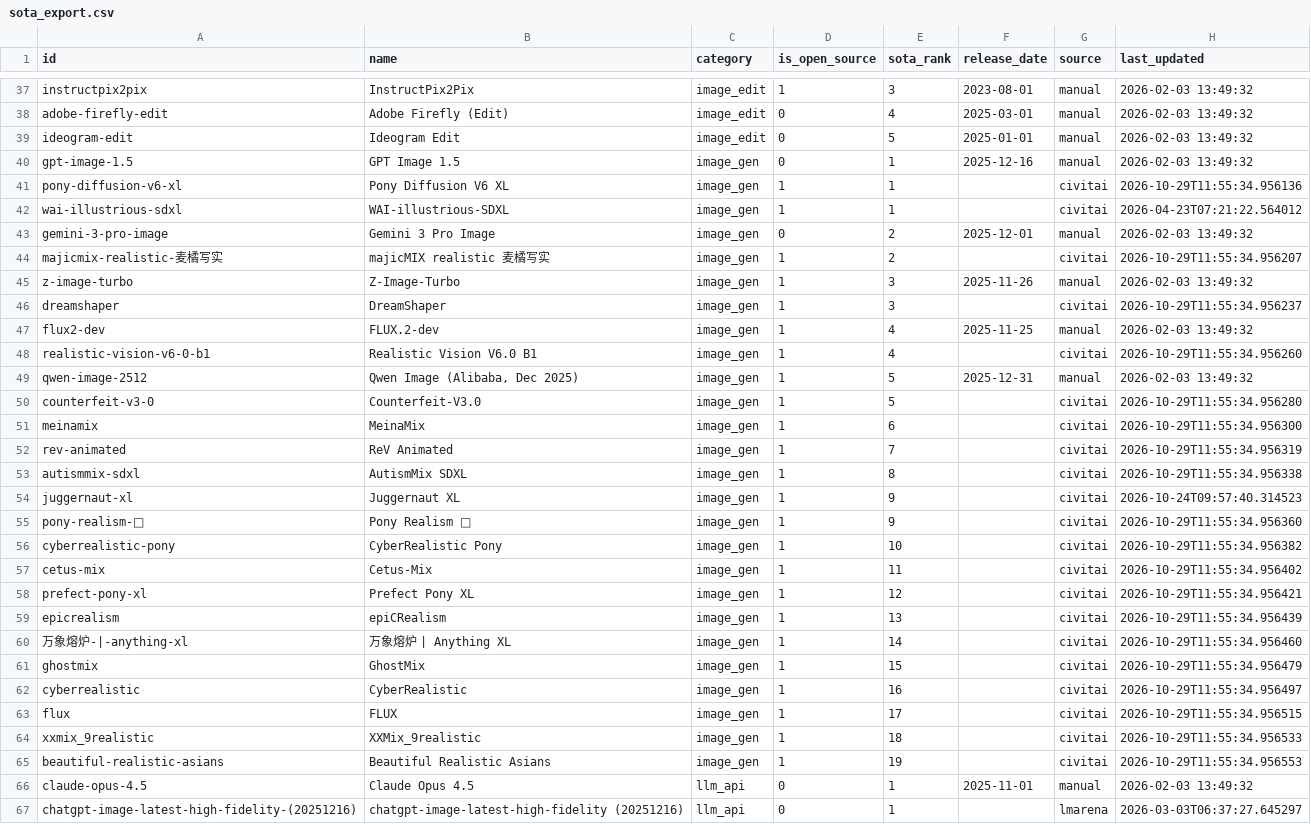
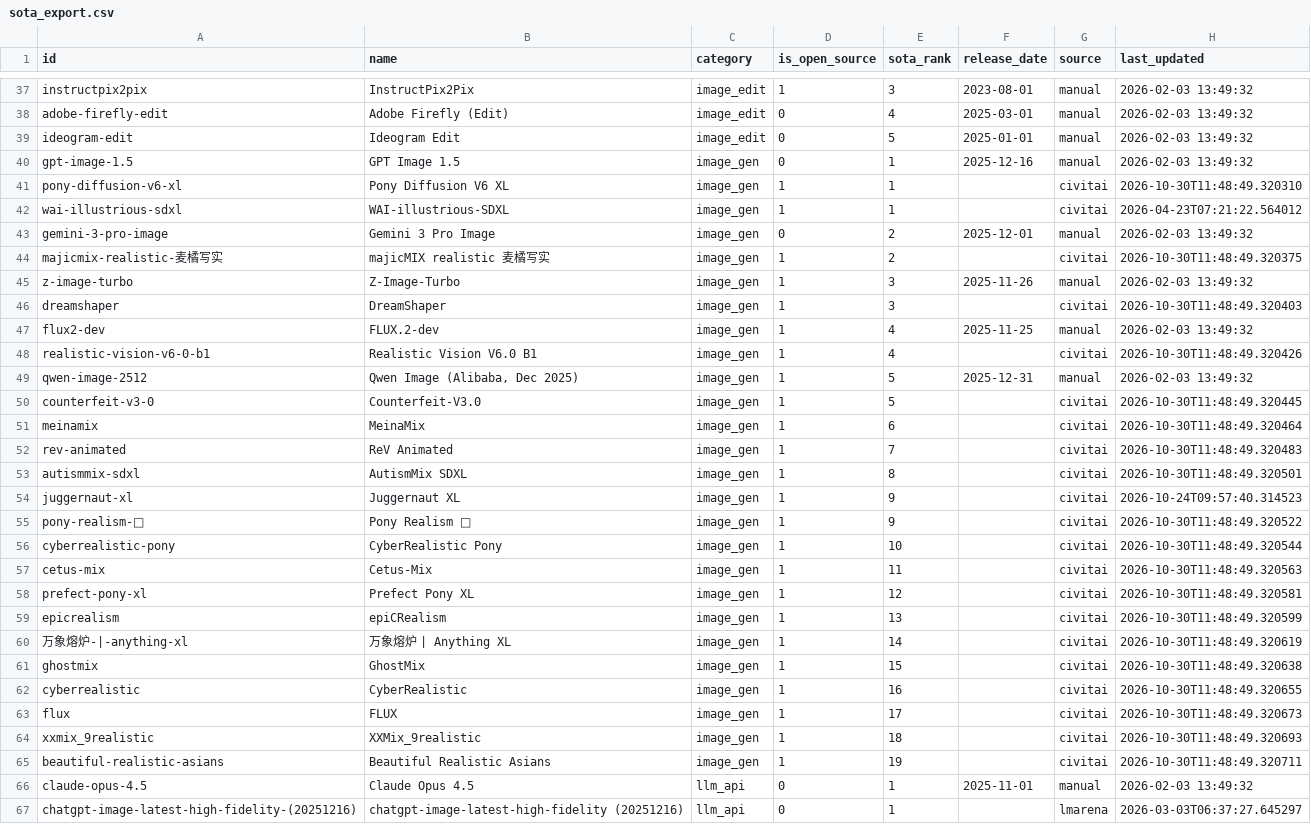
Before and after one commit to romancircus/sota-tracker-claw, a CSV file: data/sota_export.csv, drawn as a sheet; only a part is shown, gaps mark what is left out; the diff covers the shown part only.

```diff
--- a/data/sota_export.csv
+++ b/data/sota_export.csv
@@ -40,27 +40,27 @@ ideogram-edit,Ideogram Edit,image_edit,0,5,2025-01-01,manual,2026-02-03 13:49:32
 gpt-image-1.5,GPT Image 1.5,image_gen,0,1,2025-12-16,manual,2026-02-03 13:49:32
-pony-diffusion-v6-xl,Pony Diffusion V6 XL,image_gen,1,1,,civitai,2026-10-29T11:55:34.956136
+pony-diffusion-v6-xl,Pony Diffusion V6 XL,image_gen,1,1,,civitai,2026-10-30T11:48:49.320310
 wai-illustrious-sdxl,WAI-illustrious-SDXL,image_gen,1,1,,civitai,2026-04-23T07:21:22.564012
 gemini-3-pro-image,Gemini 3 Pro Image,image_gen,0,2,2025-12-01,manual,2026-02-03 13:49:32
-majicmix-realistic-麦橘写实,majicMIX realistic 麦橘写实,image_gen,1,2,,civitai,2026-10-29T11:55:34.956207
+majicmix-realistic-麦橘写实,majicMIX realistic 麦橘写实,image_gen,1,2,,civitai,2026-10-30T11:48:49.320375
 z-image-turbo,Z-Image-Turbo,image_gen,1,3,2025-11-26,manual,2026-02-03 13:49:32
-dreamshaper,DreamShaper,image_gen,1,3,,civitai,2026-10-29T11:55:34.956237
+dreamshaper,DreamShaper,image_gen,1,3,,civitai,2026-10-30T11:48:49.320403
 flux2-dev,FLUX.2-dev,image_gen,1,4,2025-11-25,manual,2026-02-03 13:49:32
-realistic-vision-v6-0-b1,Realistic Vision V6.0 B1,image_gen,1,4,,civitai,2026-10-29T11:55:34.956260
+realistic-vision-v6-0-b1,Realistic Vision V6.0 B1,image_gen,1,4,,civitai,2026-10-30T11:48:49.320426
 qwen-image-2512,"Qwen Image (Alibaba, Dec 2025)",image_gen,1,5,2025-12-31,manual,2026-02-03 13:49:32
-counterfeit-v3-0,Counterfeit-V3.0,image_gen,1,5,,civitai,2026-10-29T11:55:34.956280
-meinamix,MeinaMix,image_gen,1,6,,civitai,2026-10-29T11:55:34.956300
-rev-animated,ReV Animated,image_gen,1,7,,civitai,2026-10-29T11:55:34.956319
-autismmix-sdxl,AutismMix SDXL,image_gen,1,8,,civitai,2026-10-29T11:55:34.956338
+counterfeit-v3-0,Counterfeit-V3.0,image_gen,1,5,,civitai,2026-10-30T11:48:49.320445
+meinamix,MeinaMix,image_gen,1,6,,civitai,2026-10-30T11:48:49.320464
+rev-animated,ReV Animated,image_gen,1,7,,civitai,2026-10-30T11:48:49.320483
+autismmix-sdxl,AutismMix SDXL,image_gen,1,8,,civitai,2026-10-30T11:48:49.320501
 juggernaut-xl,Juggernaut XL,image_gen,1,9,,civitai,2026-10-24T09:57:40.314523
-pony-realism-🔮,Pony Realism 🔮,image_gen,1,9,,civitai,2026-10-29T11:55:34.956360
-cyberrealistic-pony,CyberRealistic Pony,image_gen,1,10,,civitai,2026-10-29T11:55:34.956382
-cetus-mix,Cetus-Mix,image_gen,1,11,,civitai,2026-10-29T11:55:34.956402
-prefect-pony-xl,Prefect Pony XL,image_gen,1,12,,civitai,2026-10-29T11:55:34.956421
-epicrealism,epiCRealism,image_gen,1,13,,civitai,2026-10-29T11:55:34.956439
-万象熔炉-|-anything-xl,万象熔炉 | Anything XL,image_gen,1,14,,civitai,2026-10-29T11:55:34.956460
-ghostmix,GhostMix,image_gen,1,15,,civitai,2026-10-29T11:55:34.956479
-cyberrealistic,CyberRealistic,image_gen,1,16,,civitai,2026-10-29T11:55:34.956497
-flux,FLUX,image_gen,1,17,,civitai,2026-10-29T11:55:34.956515
-xxmix_9realistic,XXMix_9realistic,image_gen,1,18,,civitai,2026-10-29T11:55:34.956533
-beautiful-realistic-asians,Beautiful Realistic Asians,image_gen,1,19,,civitai,2026-10-29T11:55:34.956553
+pony-realism-🔮,Pony Realism 🔮,image_gen,1,9,,civitai,2026-10-30T11:48:49.320522
+cyberrealistic-pony,CyberRealistic Pony,image_gen,1,10,,civitai,2026-10-30T11:48:49.320544
+cetus-mix,Cetus-Mix,image_gen,1,11,,civitai,2026-10-30T11:48:49.320563
+prefect-pony-xl,Prefect Pony XL,image_gen,1,12,,civitai,2026-10-30T11:48:49.320581
+epicrealism,epiCRealism,image_gen,1,13,,civitai,2026-10-30T11:48:49.320599
+万象熔炉-|-anything-xl,万象熔炉 | Anything XL,image_gen,1,14,,civitai,2026-10-30T11:48:49.320619
+ghostmix,GhostMix,image_gen,1,15,,civitai,2026-10-30T11:48:49.320638
+cyberrealistic,CyberRealistic,image_gen,1,16,,civitai,2026-10-30T11:48:49.320655
+flux,FLUX,image_gen,1,17,,civitai,2026-10-30T11:48:49.320673
+xxmix_9realistic,XXMix_9realistic,image_gen,1,18,,civitai,2026-10-30T11:48:49.320693
+beautiful-realistic-asians,Beautiful Realistic Asians,image_gen,1,19,,civitai,2026-10-30T11:48:49.320711
 claude-opus-4.5,Claude Opus 4.5,llm_api,0,1,2025-11-01,manual,2026-02-03 13:49:32
```
Also changed, not shown: 40 edited cells elsewhere in this file, 3 other files.
